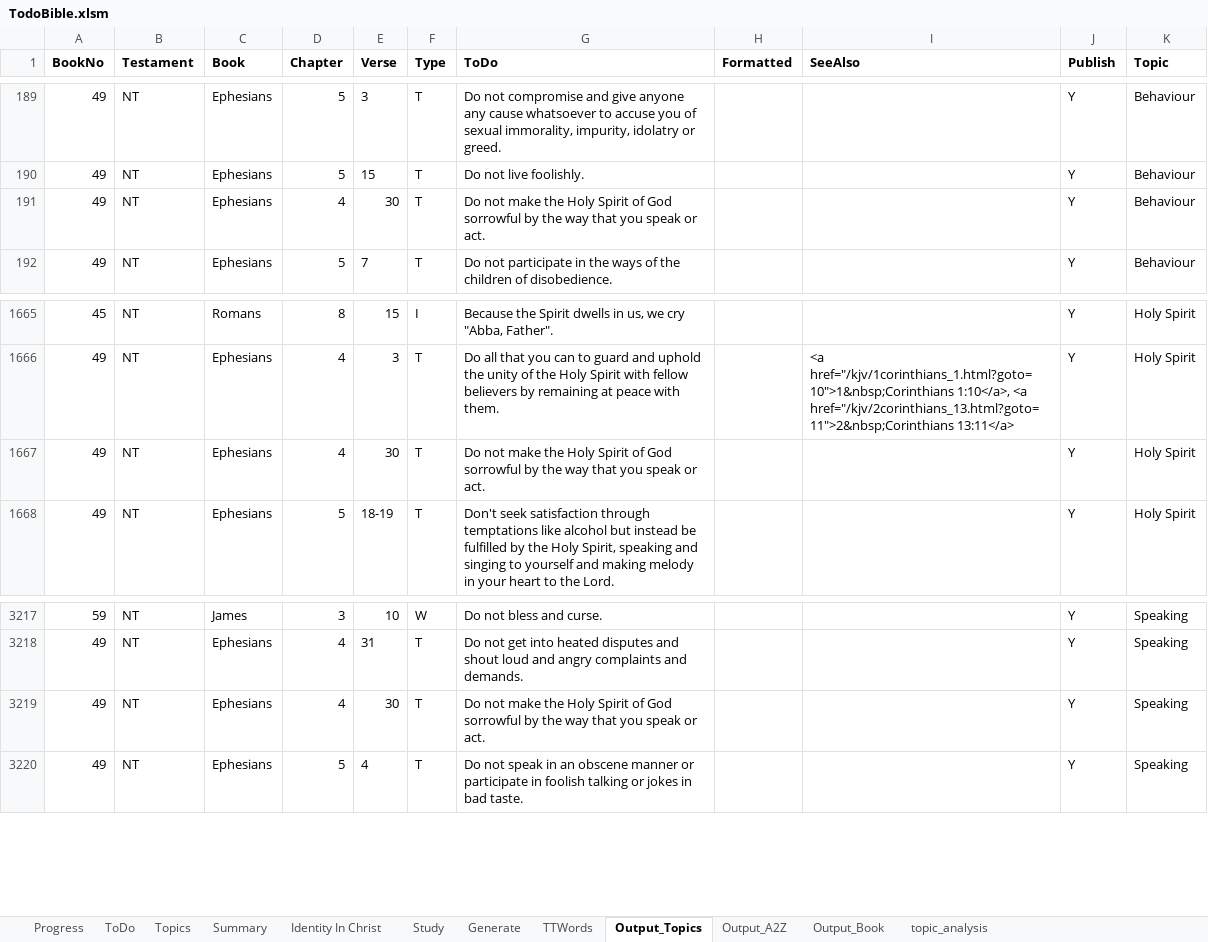
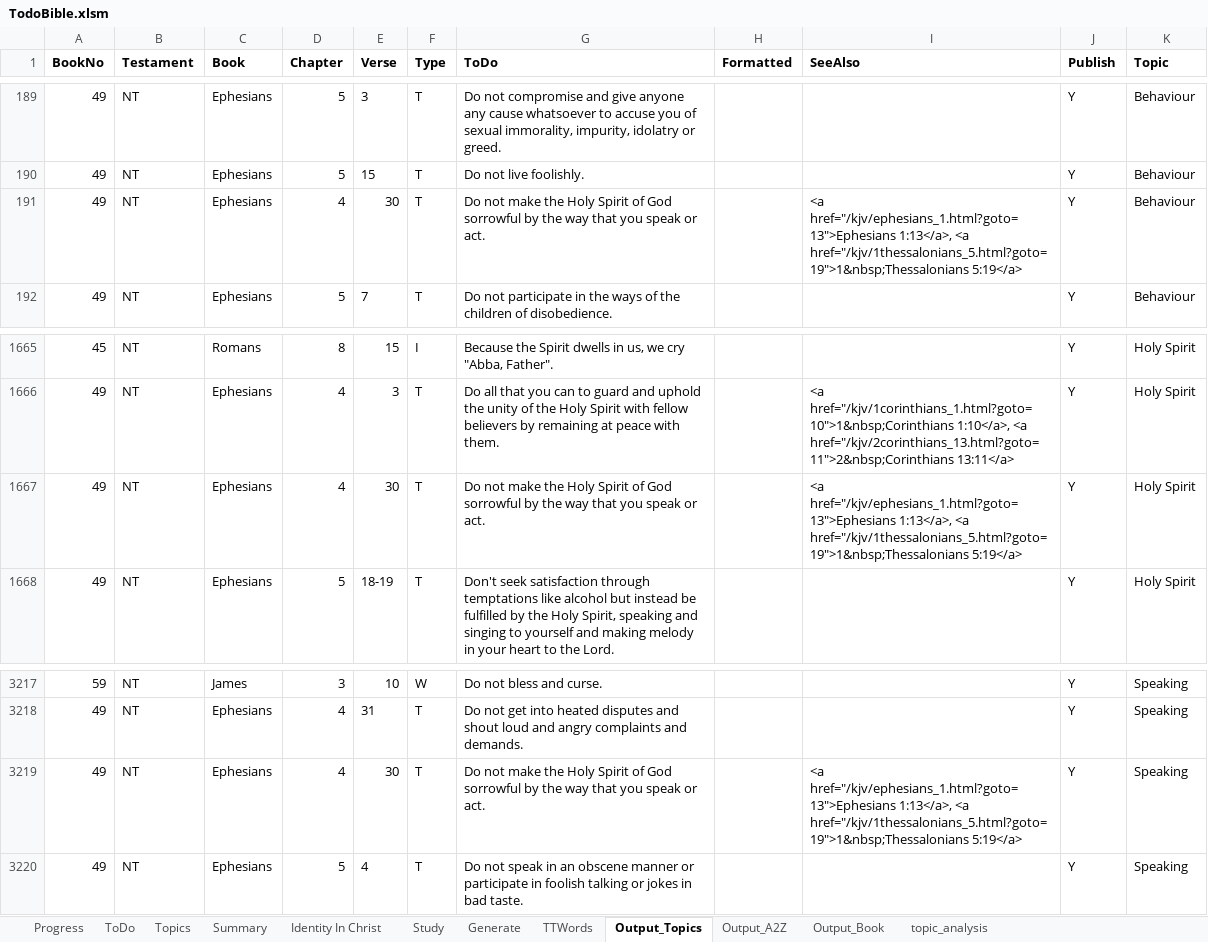
Before and after one commit to simptim1967/todobible, an Excel workbook: TodoBible.xlsm, sheet Output_Topics, drawn as a sheet; only a part is shown, gaps mark what is left out; values as stored, in another font and other column widths than the file's, no borders; the diff names each change by its address in the sheet, - before the commit and + after, or states it on an @@ line.

Commit message:
Updated Ephesians 4

```diff
--- a/TodoBible.xlsm (sheet Output_Topics)
+++ b/TodoBible.xlsm (sheet Output_Topics)
-I191 (SeeAlso): (empty)
+I191 (SeeAlso): <a href="/kjv/ephesians_1.html?goto=13">Ephesians 1:13</a>, <a href="/kjv/1thessalonians_5.html?goto=19">1&nbsp;Thessalonians 5:19</a>
-I1667 (SeeAlso): (empty)
+I1667 (SeeAlso): <a href="/kjv/ephesians_1.html?goto=13">Ephesians 1:13</a>, <a href="/kjv/1thessalonians_5.html?goto=19">1&nbsp;Thessalonians 5:19</a>
-I3219 (SeeAlso): (empty)
+I3219 (SeeAlso): <a href="/kjv/ephesians_1.html?goto=13">Ephesians 1:13</a>, <a href="/kjv/1thessalonians_5.html?goto=19">1&nbsp;Thessalonians 5:19</a>
```
Also changed, not shown: sheet ToDo, sheet Generate, sheet Output_Book, sheet Output_A2Z, 1 other file.
